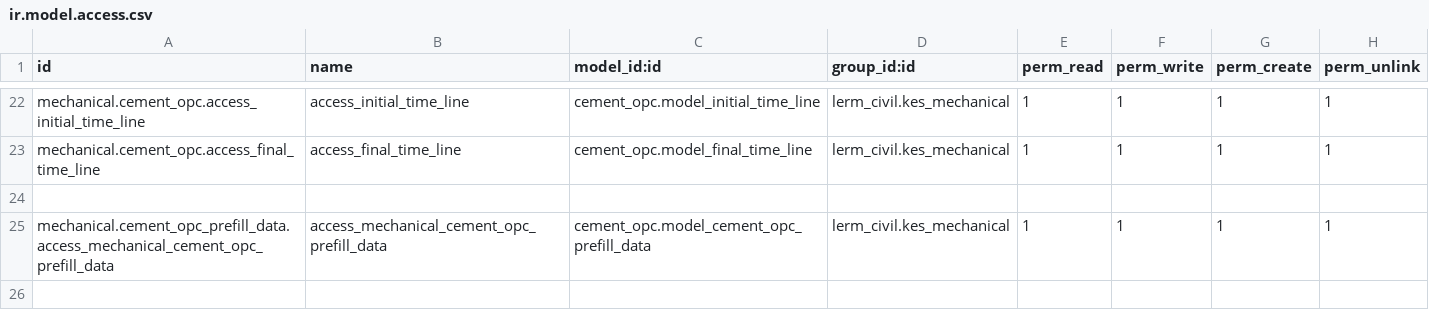
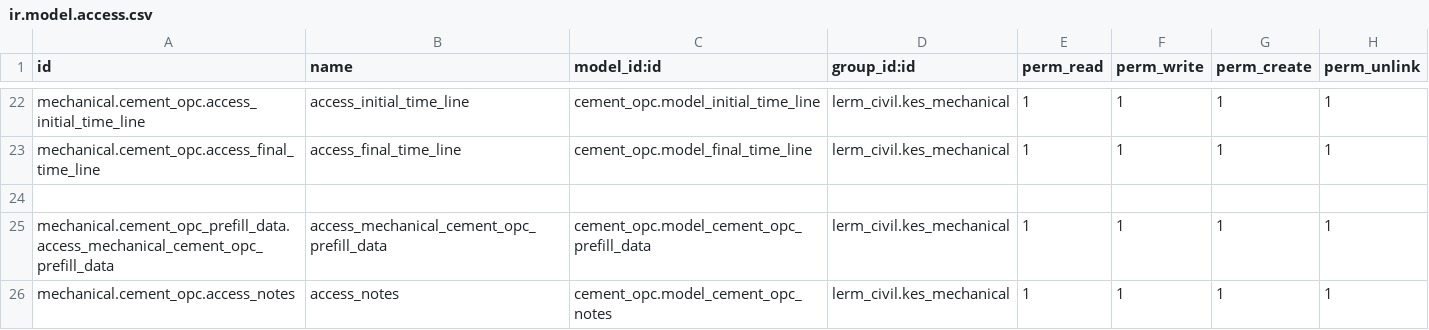
Before and after one commit to Usman-Shaikhnag/lerm_civil_products, a CSV file: cement_opc/security/ir.model.access.csv, drawn as a sheet; only a part is shown, gaps mark what is left out; the diff names each change by its address in the sheet, - before the commit and + after, or states it on an @@ line.

```diff
--- a/cement_opc/security/ir.model.access.csv
+++ b/cement_opc/security/ir.model.access.csv
+row 26: mechanical.cement_opc.access_notes | access_notes | cement_opc.model_cement_opc_notes | lerm_civil.kes_mechanical | 1 | 1 | 1 | 1
```
Also changed, not shown: concrete_cube/security/ir.model.access.csv, 16 other files.
